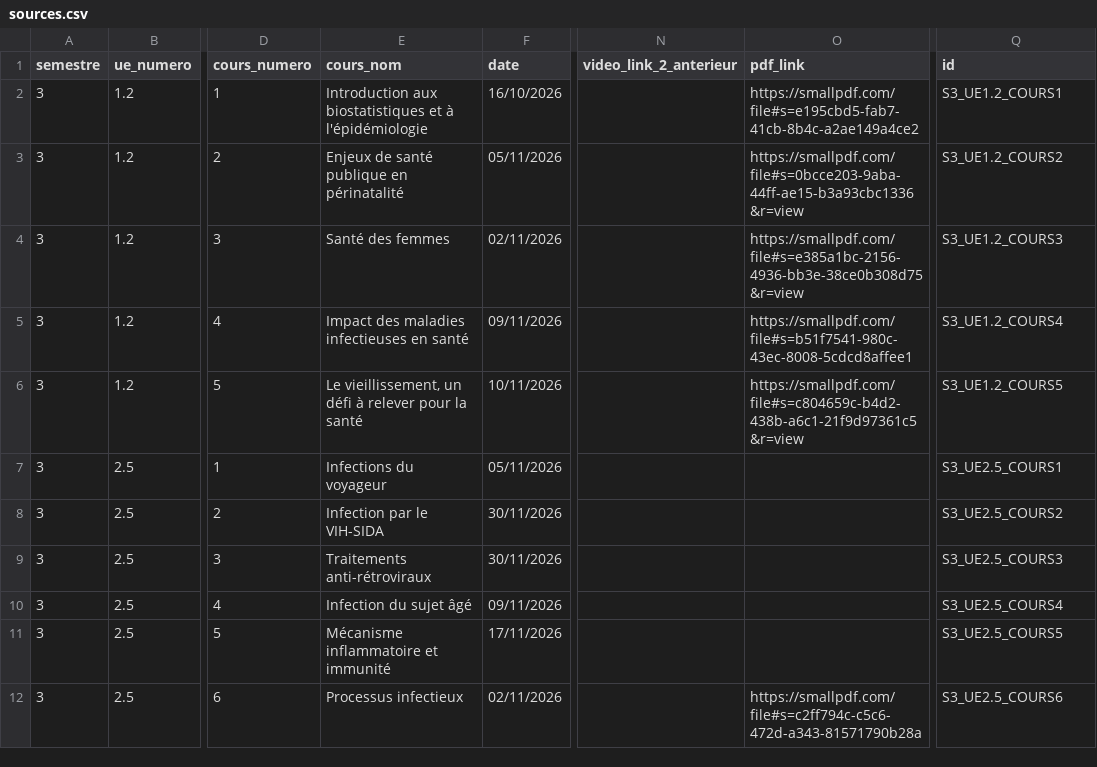
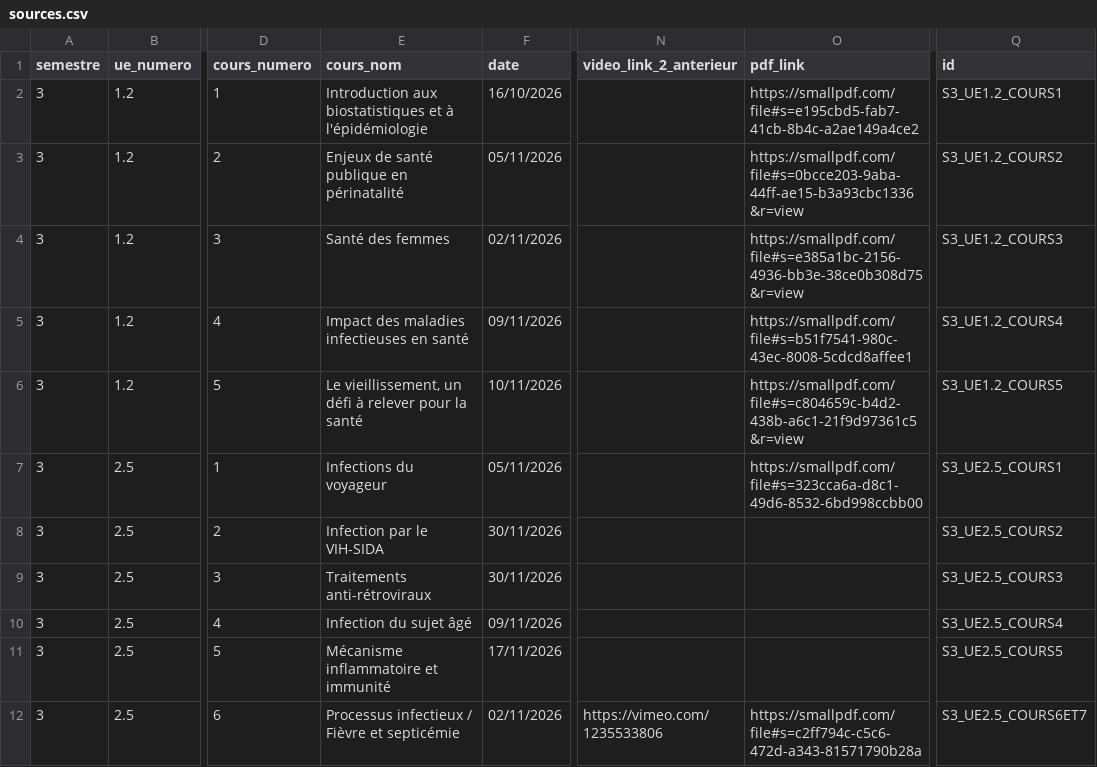
Before and after one commit to TMP-Moodle/ssu, a CSV file: sources.csv, drawn as a sheet; only a part is shown, gaps mark what is left out; the diff covers the shown part only; the diff names each change by its address in the sheet, - before the commit and + after, or states it on an @@ line.

```diff
--- a/sources.csv
+++ b/sources.csv
-O7 (pdf_link): (empty)
+O7 (pdf_link): https://smallpdf.com/file#s=323cca6a-d8c1-49d6-8532-6bd998ccbb00
-E12 (cours_nom): Processus infectieux
+E12 (cours_nom): Processus infectieux / Fièvre et septicémie
-N12 (video_link_2_anterieur): (empty)
+N12 (video_link_2_anterieur): https://vimeo.com/1235533806
-Q12 (id): S3_UE2.5_COURS6
+Q12 (id): S3_UE2.5_COURS6ET7
```
Also changed, not shown: 1 removed row and 2 edited cells elsewhere in this file, 6 other files.
